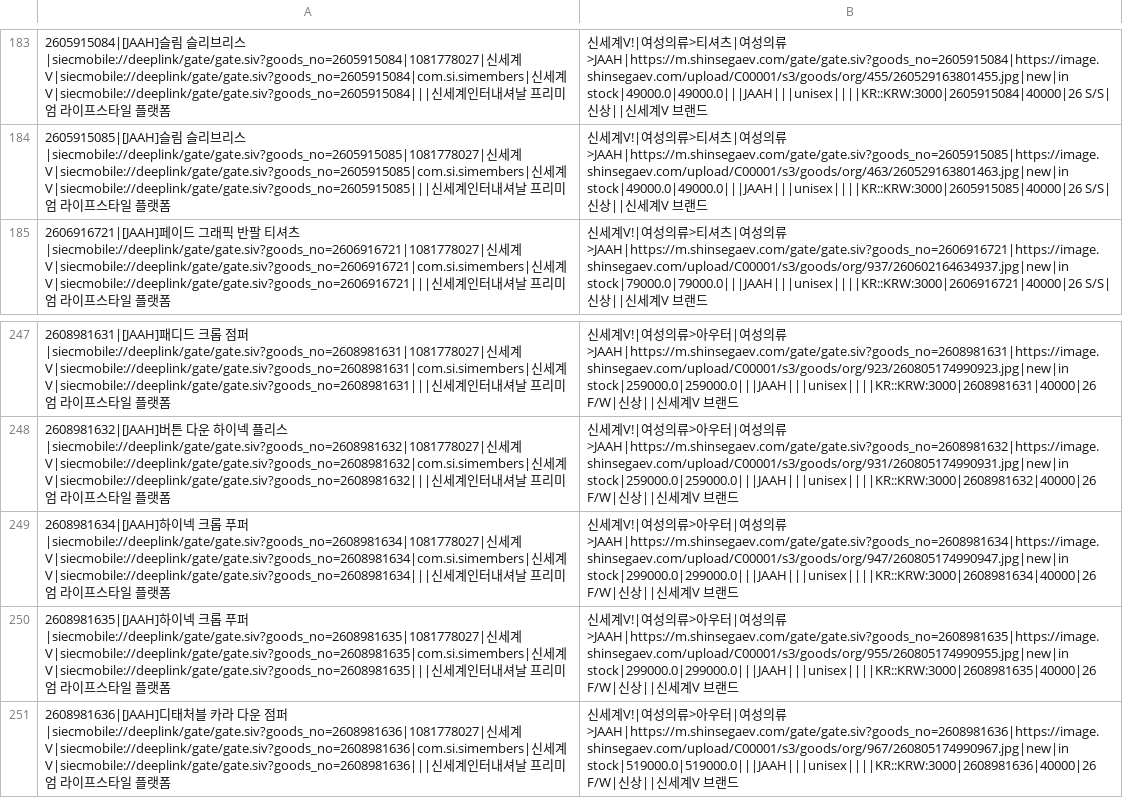
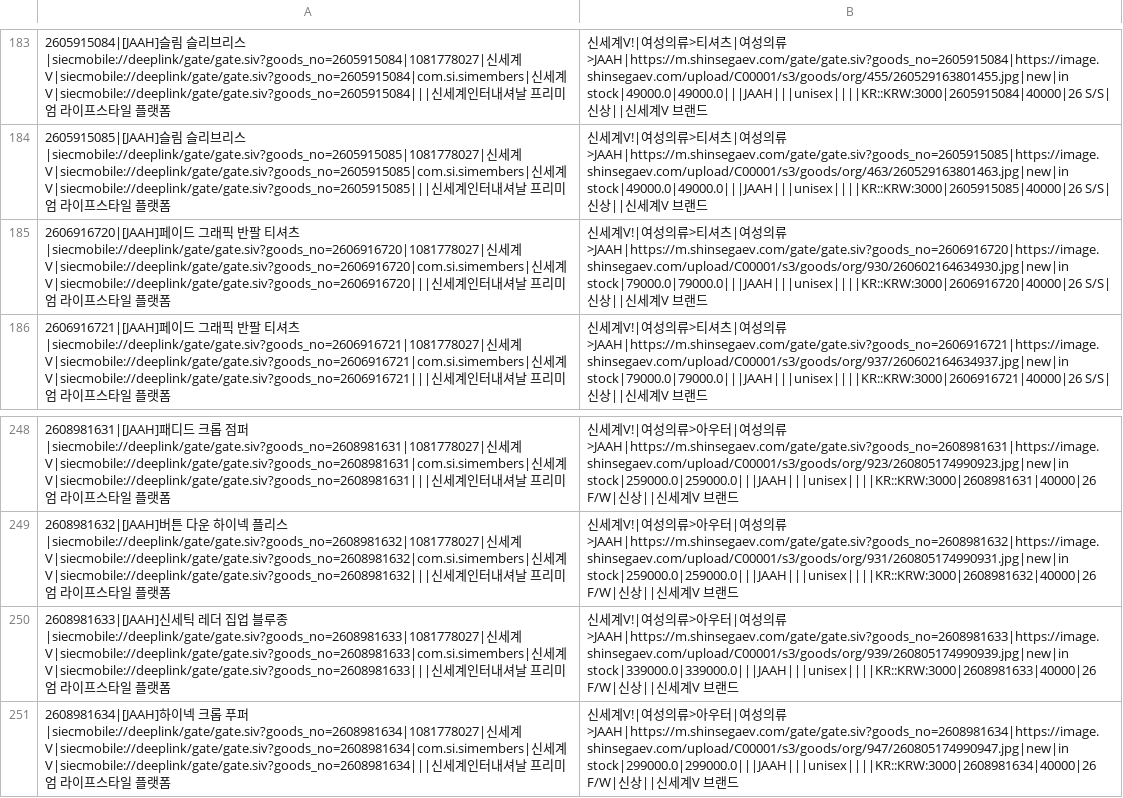
Before and after one commit to donghyun-shinsegae/meta-feed-jaah, a CSV file: jaah_feed.csv, drawn as a sheet; only a part is shown, gaps mark what is left out; the shorter side is filled out with more unchanged rows; the diff names each change by its address in the sheet, - before the commit and + after, or states it on an @@ line.

```diff
--- a/jaah_feed.csv
+++ b/jaah_feed.csv
+row 185: 2606916720|[JAAH]페이드 그래픽 반팔 티셔츠|siecmobile://deeplink/gate/gate.siv?goods_no=2606916720|1081778027|신세계V|siecmobile://deeplink/gate/gate.siv?goods_no=2606916720|com.si.simembers|신세계V|siecmobile://deeplink/gate/gate.siv?goods_no=2606916720|||신세계인터내셔날 프리미엄 라이프스타일 플랫폼 | 신세계V!|여성의류>티셔츠|여성의류>JAAH|https://m.shinsegaev.com/gate/gate.siv?goods_no=2606916720|https://image.shinsegaev.com/upload/C00001/s3/goods/org/930/260602164634930.jpg|new|in stock|79000.0|79000.0|||JAAH|||unisex||||KR::KRW:3000|2606916720|40000|26 S/S|신상||신세계V 브랜드
+row 250: 2608981633|[JAAH]신세틱 레더 집업 블루종|siecmobile://deeplink/gate/gate.siv?goods_no=2608981633|1081778027|신세계V|siecmobile://deeplink/gate/gate.siv?goods_no=2608981633|com.si.simembers|신세계V|siecmobile://deeplink/gate/gate.siv?goods_no=2608981633|||신세계인터내셔날 프리미엄 라이프스타일 플랫폼 | 신세계V!|여성의류>아우터|여성의류>JAAH|https://m.shinsegaev.com/gate/gate.siv?goods_no=2608981633|https://image.shinsegaev.com/upload/C00001/s3/goods/org/939/260805174990939.jpg|new|in stock|339000.0|339000.0|||JAAH|||unisex||||KR::KRW:3000|2608981633|40000|26 F/W|신상||신세계V 브랜드
```
